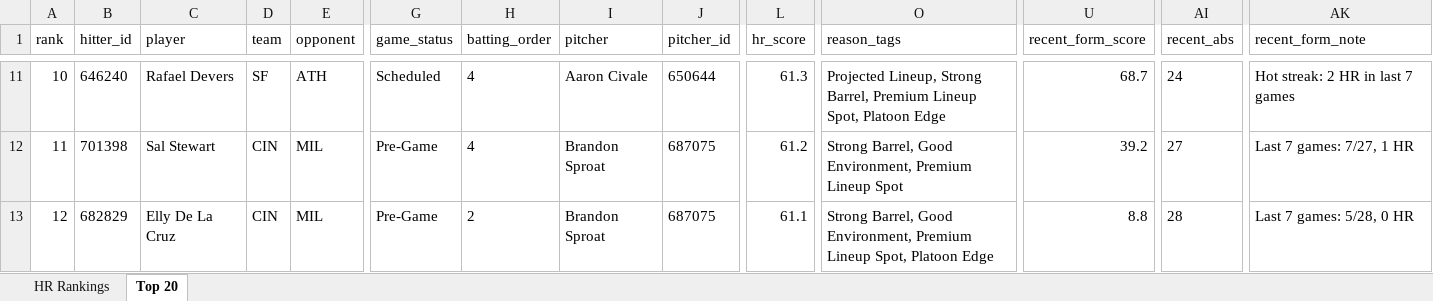
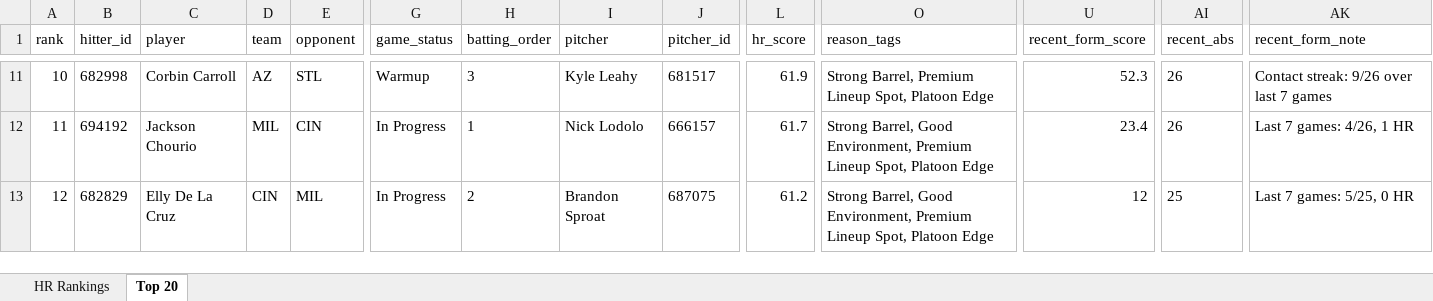
Before and after one commit to etbell28/ghost-analytics, an Excel workbook: outputs/daily/hr_rankings_2026-06-23.xlsx, sheet Top 20, drawn as a sheet; only a part is shown, gaps mark what is left out; values as stored, in another font and other column widths than the file's, no borders; the diff covers the shown part only; the diff names each change by its address in the sheet, - before the commit and + after, or states it on an @@ line.

```diff
--- a/outputs/daily/hr_rankings_2026-06-23.xlsx (sheet Top 20)
+++ b/outputs/daily/hr_rankings_2026-06-23.xlsx (sheet Top 20)
-B11 (hitter_id): 646240
+B11 (hitter_id): 682998
-C11 (player): Rafael Devers
+C11 (player): Corbin Carroll
-D11 (team): SF
+D11 (team): AZ
-E11 (opponent): ATH
+E11 (opponent): STL
-G11 (game_status): Scheduled
+G11 (game_status): Warmup
-H11 (batting_order): 4
+H11 (batting_order): 3
-I11 (pitcher): Aaron Civale
+I11 (pitcher): Kyle Leahy
-J11 (pitcher_id): 650644
+J11 (pitcher_id): 681517
-L11 (hr_score): 61.3
+L11 (hr_score): 61.9
-O11 (reason_tags): Projected Lineup, Strong Barrel,…
+O11 (reason_tags): Strong Barrel,…
-U11 (recent_form_score): 68.7
+U11 (recent_form_score): 52.3
-AI11 (recent_abs): 24
+AI11 (recent_abs): 26
-AK11 (recent_form_note): Hot streak: 2 HR in last 7 games
+AK11 (recent_form_note): Contact streak: 9/26 over last 7 games
-B12 (hitter_id): 701398
+B12 (hitter_id): 694192
-C12 (player): Sal Stewart
+C12 (player): Jackson Chourio
-D12 (team): CIN
+D12 (team): MIL
-E12 (opponent): MIL
+E12 (opponent): CIN
-G12:G13 (game_status): Pre-Game
+G12:G13 (game_status): In Progress
-H12 (batting_order): 4
+H12 (batting_order): 1
-I12 (pitcher): Brandon Sproat
+I12 (pitcher): Nick Lodolo
-J12 (pitcher_id): 687075
+J12 (pitcher_id): 666157
-L12 (hr_score): 61.2
+L12 (hr_score): 61.7
-O12 (reason_tags): …Premium Lineup Spot
+O12 (reason_tags): …Premium Lineup Spot, Platoon Edge
-U12 (recent_form_score): 39.2
+U12 (recent_form_score): 23.4
-AI12 (recent_abs): 27
+AI12 (recent_abs): 26
-AK12 (recent_form_note): Last 7 games: 7/27, 1 HR
+AK12 (recent_form_note): Last 7 games: 4/26, 1 HR
-L13 (hr_score): 61.1
+L13 (hr_score): 61.2
-U13 (recent_form_score): 8.8
+U13 (recent_form_score): 12
-AI13 (recent_abs): 28
+AI13 (recent_abs): 25
-AK13 (recent_form_note): Last 7 games: 5/28, 0 HR
+AK13 (recent_form_note): Last 7 games: 5/25, 0 HR
```
Also changed, not shown: 1 added row, 1 removed row and 635 edited cells elsewhere in this sheet, sheet HR Rankings, outputs/hr_rankings.xlsx, 8 other files.
